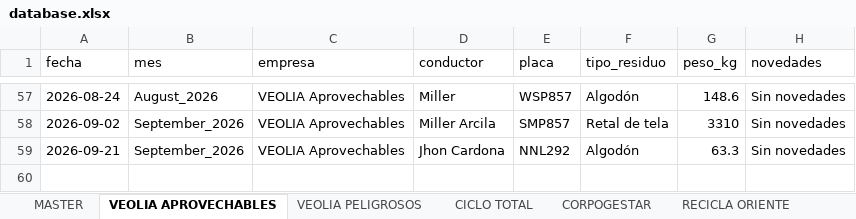
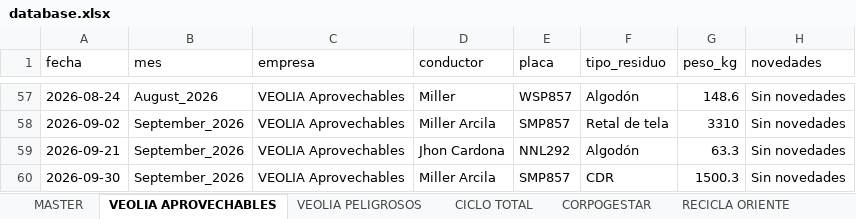
Before and after one commit to alejandraho013/registro-salida-residuos, an Excel workbook: database.xlsx, sheet VEOLIA APROVECHABLES, drawn as a sheet; only a part is shown, gaps mark what is left out; values as stored, in another font and other column widths than the file's, no borders; the diff names each change by its address in the sheet, - before the commit and + after, or states it on an @@ line.

Commit message:
Reg_VEOLIA Aprovechables_SMP857_20261008_174435

```diff
--- a/database.xlsx (sheet VEOLIA APROVECHABLES)
+++ b/database.xlsx (sheet VEOLIA APROVECHABLES)
+row 60: 2026-09-30 | September_2026 | VEOLIA Aprovechables | Miller Arcila | SMP857 | CDR | 1500.3 | Sin novedades
```
Also changed, not shown: sheet MASTER.
